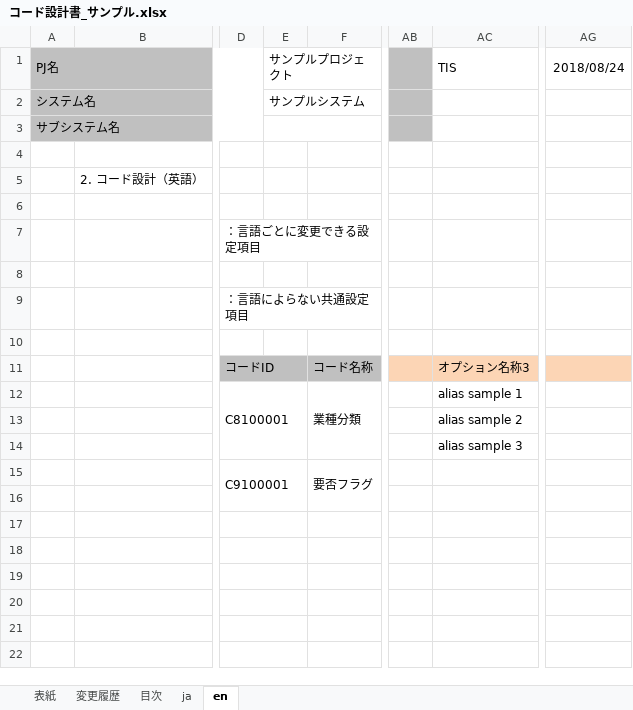
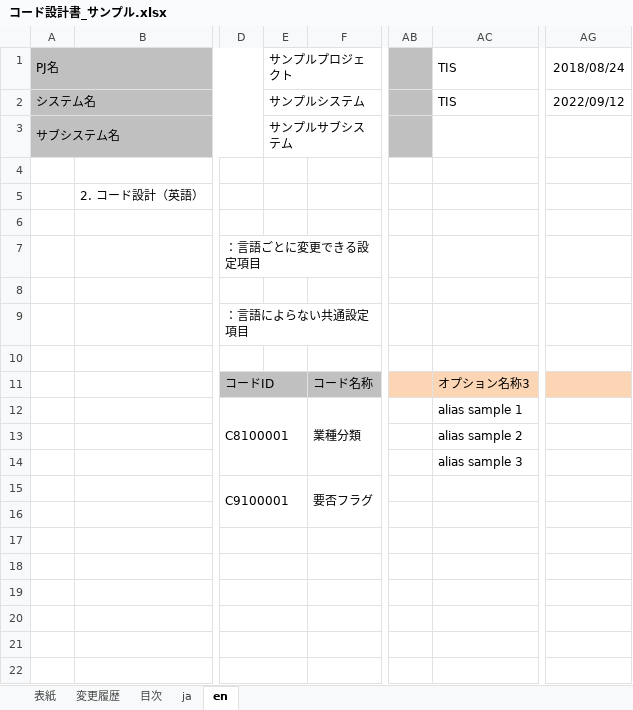
Before and after one commit to nablarch-development-standards/nablarch-development-standards, an Excel workbook: 030_設計ドキュメント/020_サンプル/080_コード設計/コード設計書_サンプル.xlsx, sheet en, drawn as a sheet; only a part is shown, gaps mark what is left out; values as stored, in another font and other column widths than the file's, no borders; charts and pictures not drawn; the diff names each change by its address in the sheet, - before the commit and + after, or states it on an @@ line.

```diff
--- a/030_設計ドキュメント/020_サンプル/080_コード設計/コード設計書_サンプル.xlsx (sheet en)
+++ b/030_設計ドキュメント/020_サンプル/080_コード設計/コード設計書_サンプル.xlsx (sheet en)
-AC2: (empty)
+AC2: TIS
-AG2: (empty)
+AG2: 2022/09/12
-E3: (empty)
+E3: サンプルサブシステム
```
Also changed, not shown: sheet 変更履歴, sheet ja, sheet 目次, sheet 表紙, charts or pictures.
